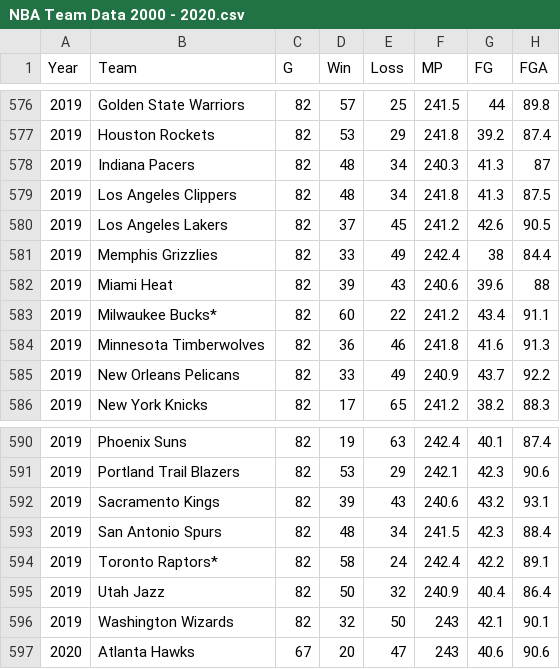
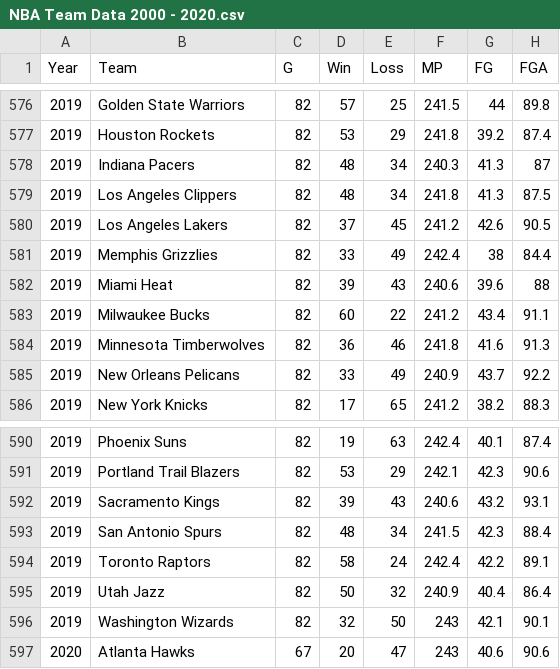
Before and after one commit to Shariqd98/NBA-Playoff-Predictor, a CSV file: NBA Team Data 2000 - 2020.csv, drawn as a sheet; only a part is shown, gaps mark what is left out; the diff covers the shown part only; the diff names each change by its address in the sheet, - before the commit and + after, or states it on an @@ line.

```diff
--- a/NBA Team Data 2000 - 2020.csv
+++ b/NBA Team Data 2000 - 2020.csv
-B583 (Team): Milwaukee Bucks*
+B583 (Team): Milwaukee Bucks
-B594 (Team): Toronto Raptors*
+B594 (Team): Toronto Raptors
```
Also changed, not shown: 15 edited cells elsewhere in this file, 1 other file.
